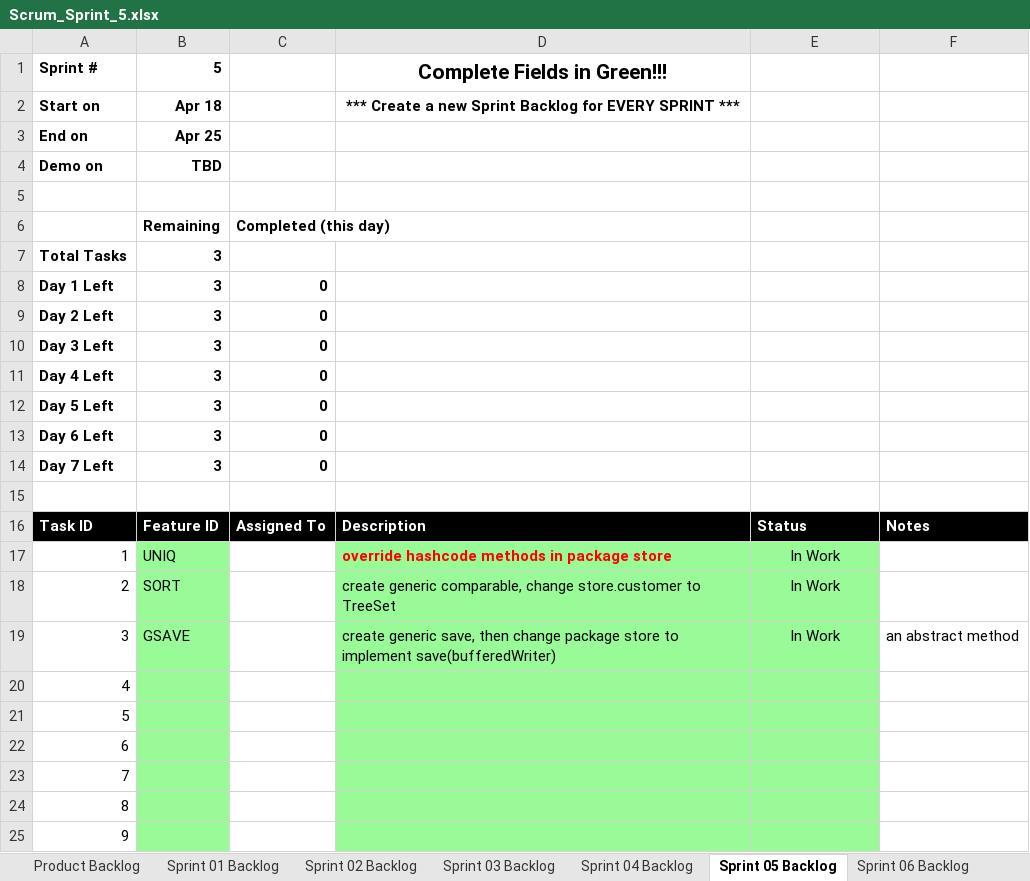
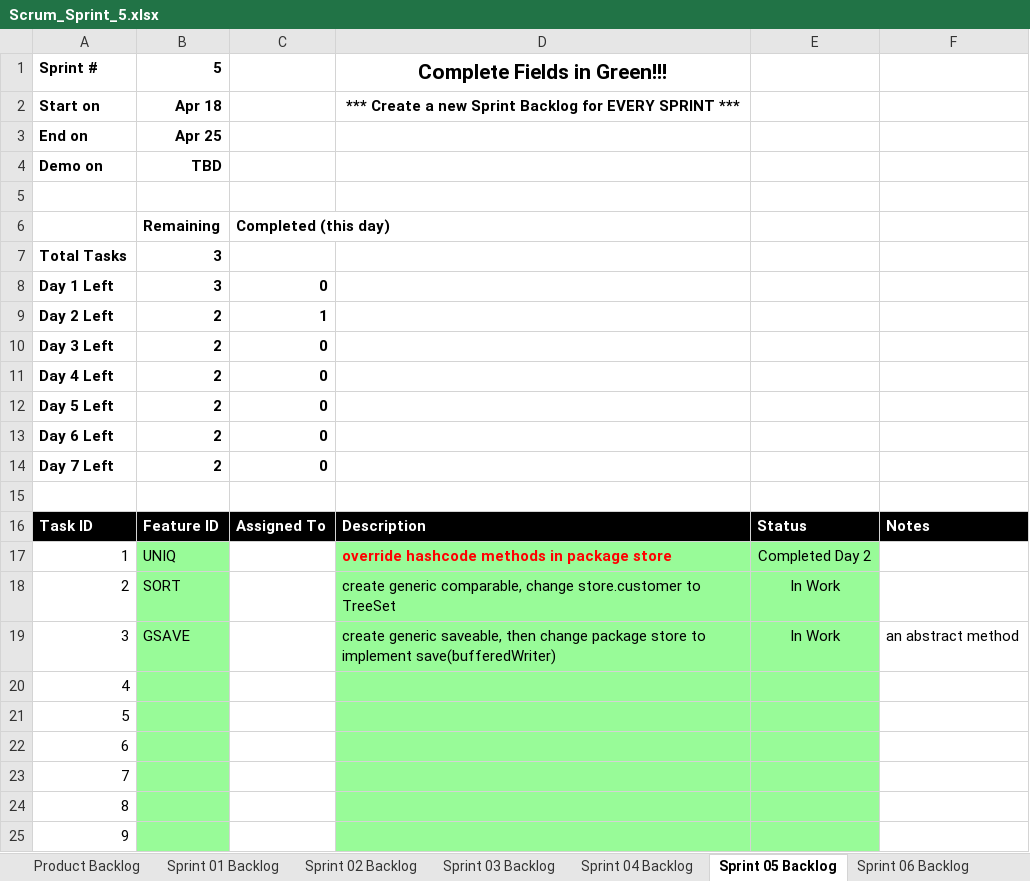
Before and after one commit to tyler-danh/cse1325, an Excel workbook: P11/Scrum_Sprint_5.xlsx, sheet Sprint 05 Backlog, drawn as a sheet; only a part is shown; values as stored, in another font and other column widths than the file's, no borders; charts and pictures not drawn; the diff names each change by its address in the sheet, - before the commit and + after, or states it on an @@ line.

Commit message:
sprint 5

```diff
--- a/P11/Scrum_Sprint_5.xlsx (sheet Sprint 05 Backlog)
+++ b/P11/Scrum_Sprint_5.xlsx (sheet Sprint 05 Backlog)
-B9:B14: 3
+B9:B14: 2
-C9: 0
+C9: 1
-E17: In Work
+E17: Completed Day 2
-D19: create generic save, then change…
+D19: create generic saveable, then change…
```
Also changed, not shown: sheet Product Backlog, charts or pictures, 5 other files.
